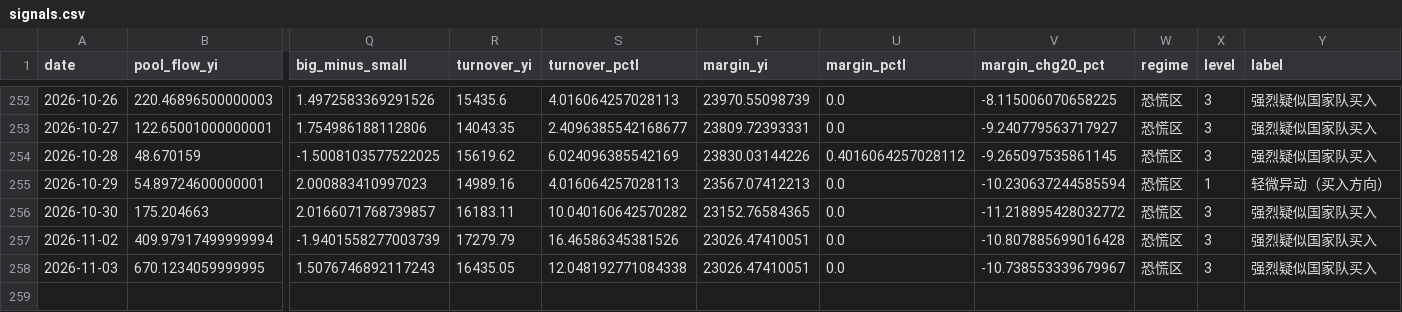
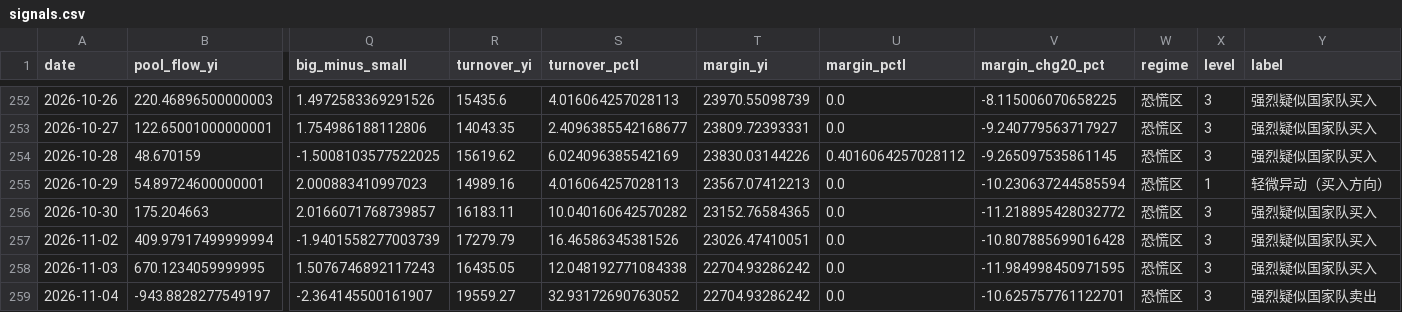
Before and after one commit to shanshanshan66688-art/Blue-pill-monitor, a CSV file: data/signals.csv, drawn as a sheet; only a part is shown, gaps mark what is left out; rows hold the shown columns only; the diff names each change by its address in the sheet, - before the commit and + after, or states it on an @@ line.

```diff
--- a/data/signals.csv
+++ b/data/signals.csv
-T258 (margin_yi): 23026.47410051
+T258 (margin_yi): 22704.93286242
-V258 (margin_chg20_pct): -10.738553339679967
+V258 (margin_chg20_pct): -11.984998450971595
+row 259: 2026-11-04 | -943.8828277549197 | -2.364145500161907 | 19559.27 | 32.93172690763052 | 22704.93286242 | 0.0 | -10.625757761122701 | 恐慌区 | 3 | 强烈疑似国家队卖出
```
Also changed, not shown: data/etf_flows_yi.csv, data/holding_cap.csv, 2 other files.
